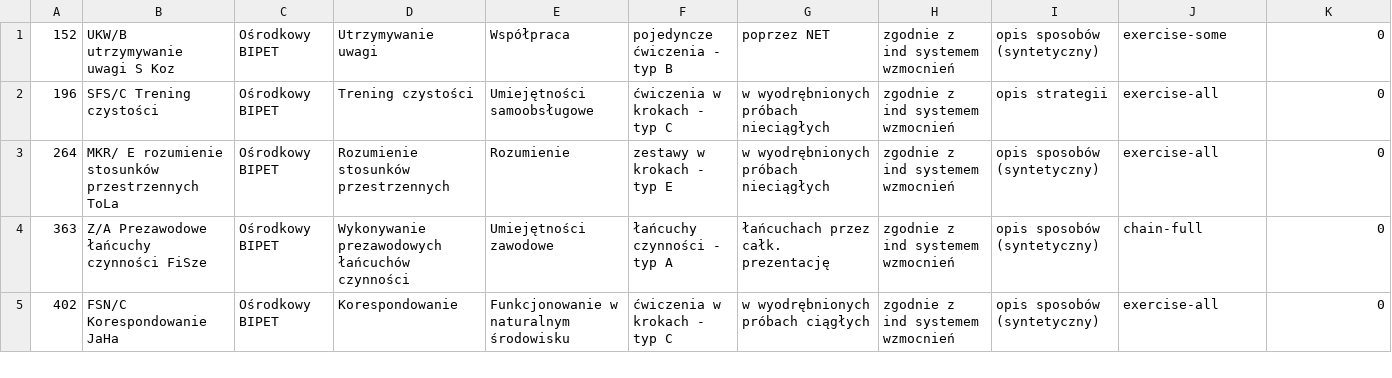
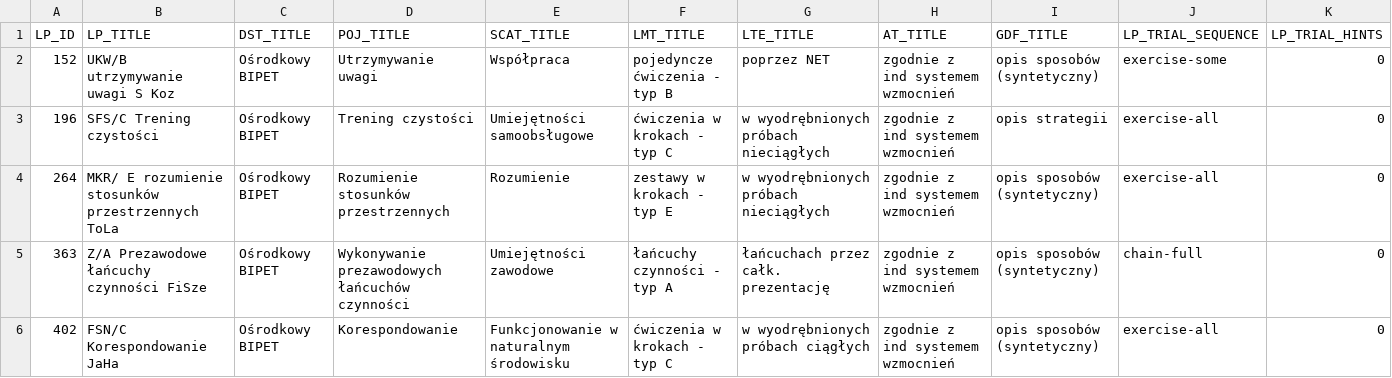
Before and after one commit to wa44542/dane, a CSV file: opanowane12.csv, drawn as a sheet; only a part is shown; rows hold the shown columns only; the diff names each change by its address in the sheet, - before the commit and + after, or states it on an @@ line.

```diff
--- a/opanowane12.csv
+++ b/opanowane12.csv
+row 1: LP_ID | LP_TITLE | DST_TITLE | POJ_TITLE | SCAT_TITLE | LMT_TITLE | LTE_TITLE | AT_TITLE | GDF_TITLE | LP_TRIAL_SEQUENCE | LP_TRIAL_HINTS
```
Also changed, not shown: opanowane3.csv, opanowane6.csv, 2 other files.
